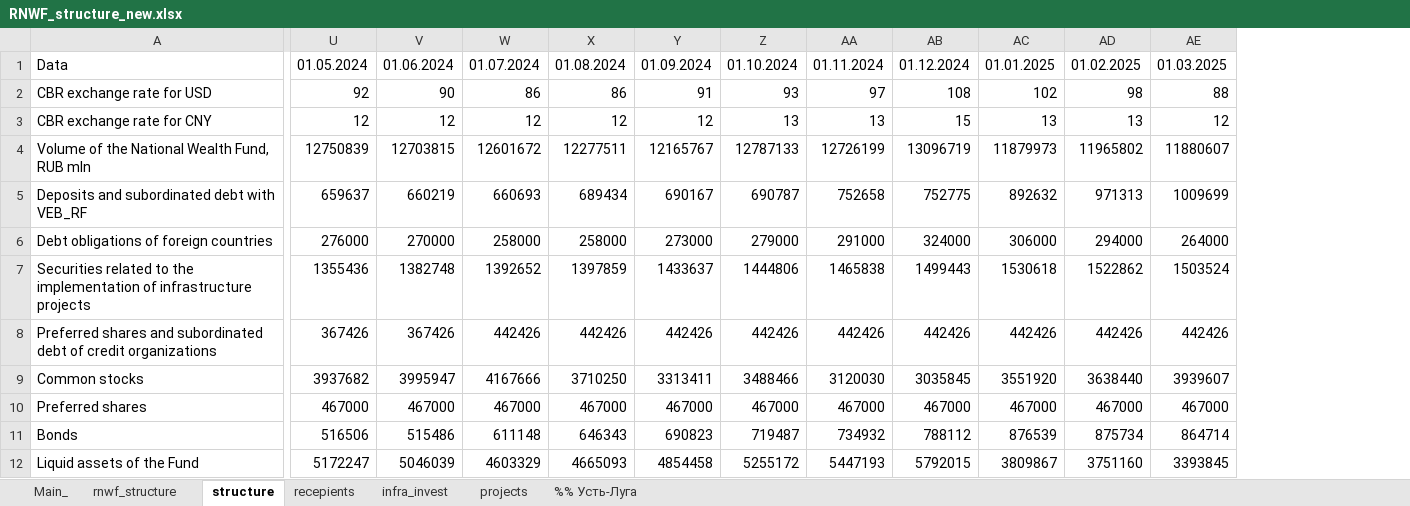
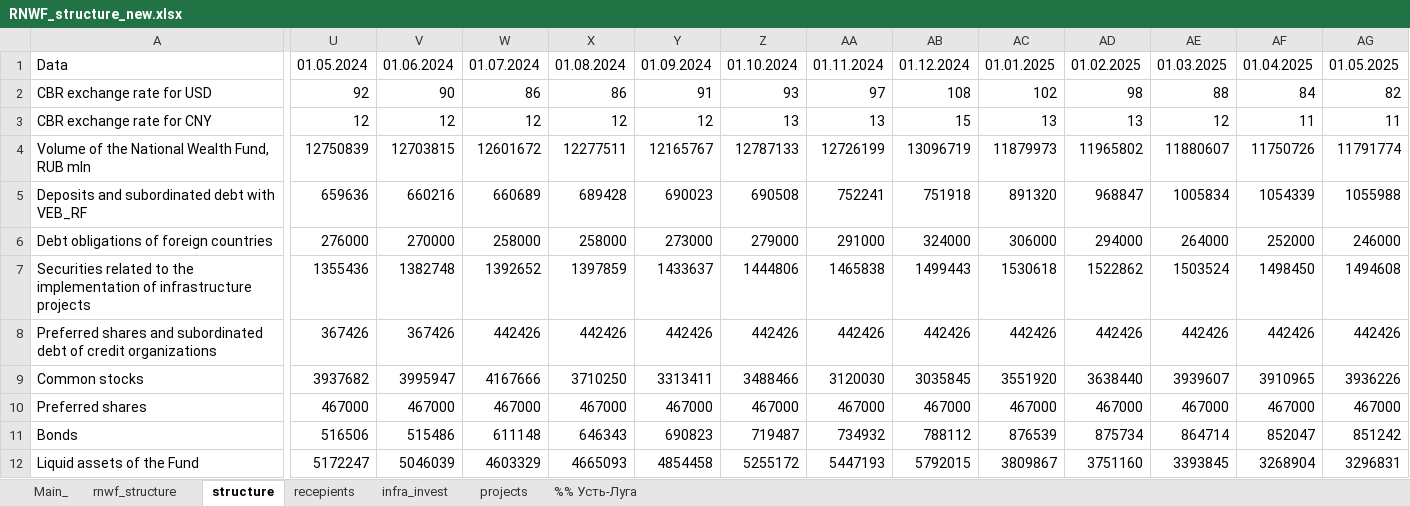
Before and after one commit to winterForestStump/RNWF, an Excel workbook: RNWF_structure_new.xlsx, sheet structure, drawn as a sheet; only a part is shown, gaps mark what is left out; values as stored, in another font and other column widths than the file's, no borders; the diff names each change by its address in the sheet, - before the commit and + after, or states it on an @@ line.

```diff
--- a/RNWF_structure_new.xlsx (sheet structure)
+++ b/RNWF_structure_new.xlsx (sheet structure)
+column AF, rows 1-12: 01.04.2025 | 84 | 11 | 11750726 | 1054339 | 252000 | 1498450 | 442426 | 3910965 | 467000 | 852047 | 3268904
+column AG, rows 1-12: 01.05.2025 | 82 | 11 | 11791774 | 1055988 | 246000 | 1494608 | 442426 | 3936226 | 467000 | 851242 | 3296831
-U5: 659637
+U5: 659636
-V5: 660219
+V5: 660216
-W5: 660693
+W5: 660689
-X5: 689434
+X5: 689428
-Y5: 690167
+Y5: 690023
-Z5: 690787
+Z5: 690508
-AA5: 752658
+AA5: 752241
-AB5: 752775
+AB5: 751918
-AC5: 892632
+AC5: 891320
-AD5: 971313
+AD5: 968847
-AE5: 1009699
+AE5: 1005834
```
Also changed, not shown: sheet infra_invest, sheet Main_, sheet rnwf_structure, sheet recepients, sheet projects, formulas that keep their value, 28 other files.
